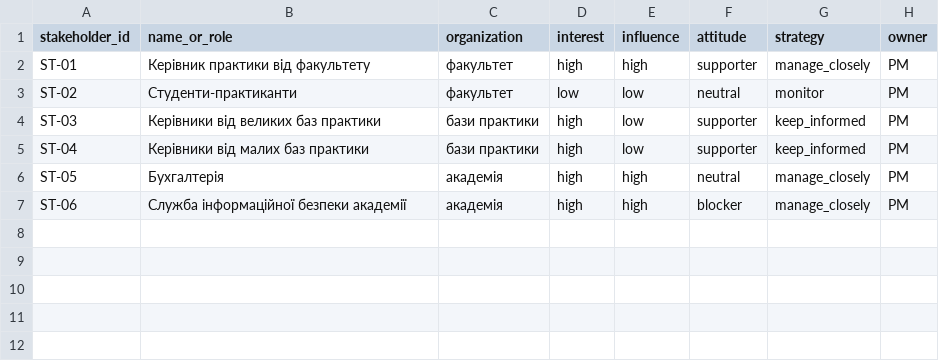
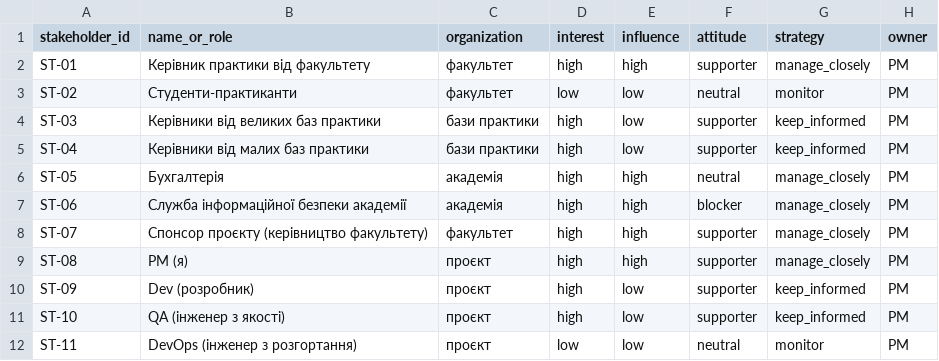
Before and after one commit to Vlada-Onf/pm-2026-kn42-onufrienko, a CSV file: lr05_charter/stakeholders.csv, drawn as a sheet; the diff names each change by its address in the sheet, - before the commit and + after, or states it on an @@ line.

```diff
--- a/lr05_charter/stakeholders.csv
+++ b/lr05_charter/stakeholders.csv
+row 8: ST-07 | Спонсор проєкту (керівництво факультету) | факультет | high | high | supporter | manage_closely | PM
+row 9: ST-08 | PM (я) | проєкт | high | high | supporter | manage_closely | PM
+row 10: ST-09 | Dev (розробник) | проєкт | high | low | supporter | keep_informed | PM
+row 11: ST-10 | QA (інженер з якості) | проєкт | high | low | supporter | keep_informed | PM
+row 12: ST-11 | DevOps (інженер з розгортання) | проєкт | low | low | neutral | monitor | PM
```
Also changed, not shown: 3 other files.
